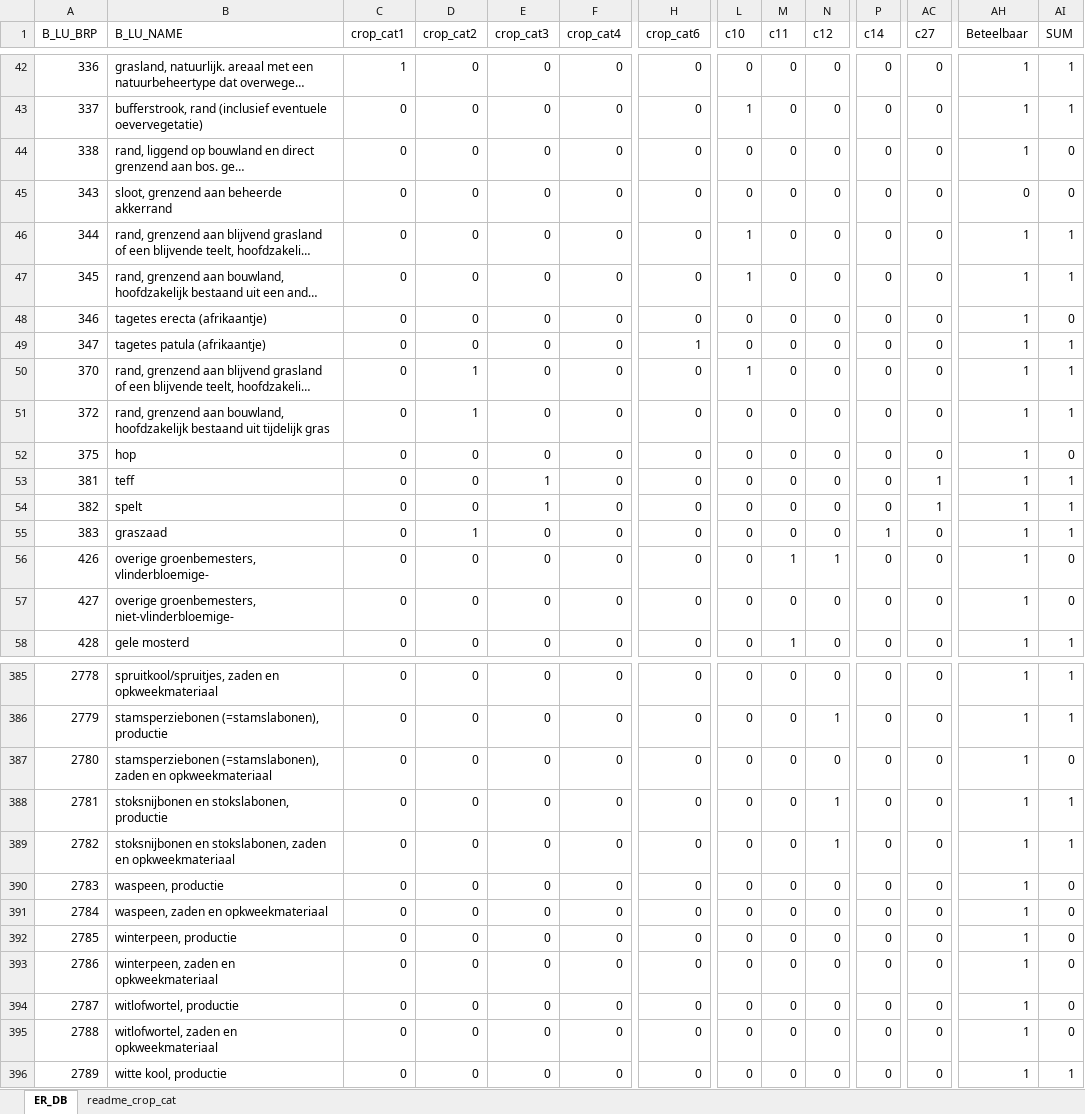
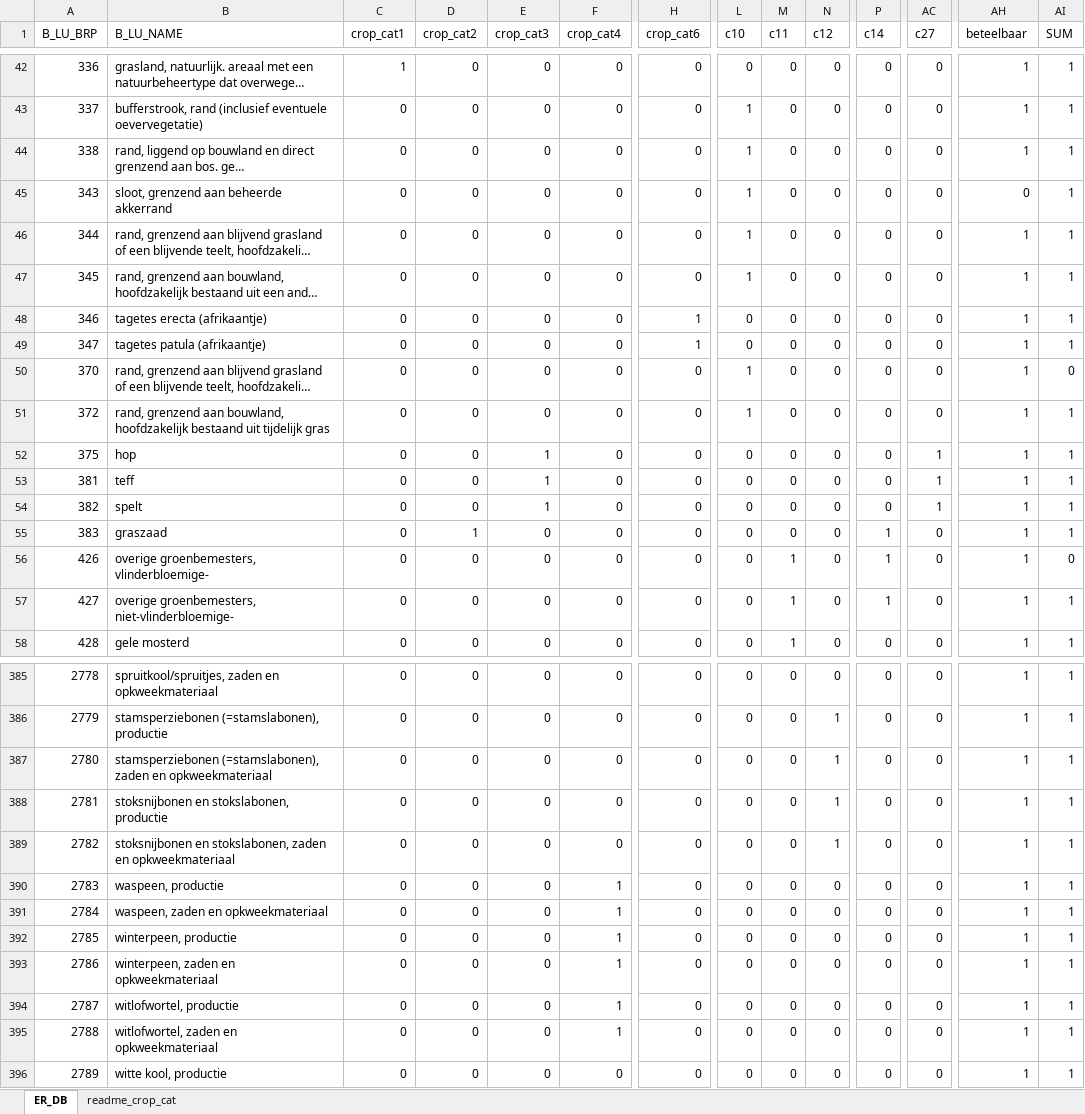
Before and after one commit to AgroCares/BedrijfsBodemWaterPlanCalculator, an Excel workbook: dev/b_lu_brp_GR220707_decast_for_client.xlsx, sheet ER_DB, drawn as a sheet; only a part is shown, gaps mark what is left out; long unchanged cells end in …; values as stored, in another font and other column widths than the file's, no cell formats; the diff covers the shown part only; the diff names each change by its address in the sheet, - before the commit and + after, or states it on an @@ line.

Commit message:
update crop table

```diff
--- a/dev/b_lu_brp_GR220707_decast_for_client.xlsx (sheet ER_DB)
+++ b/dev/b_lu_brp_GR220707_decast_for_client.xlsx (sheet ER_DB)
-AH1: Beteelbaar
+AH1: beteelbaar
-L44:L45 (c10): 0
+L44:L45 (c10): 1
-AI44:AI45 (SUM): 0
+AI44:AI45 (SUM): 1
-H48 (crop_cat6): 0
+H48 (crop_cat6): 1
-AI48 (SUM): 0
+AI48 (SUM): 1
-D50:D51 (crop_cat2): 1
+D50:D51 (crop_cat2): 0
-AI50 (SUM): 1
+AI50 (SUM): 0
-L51 (c10): 0
+L51 (c10): 1
-E52 (crop_cat3): 0
+E52 (crop_cat3): 1
-AC52 (c27): 0
+AC52 (c27): 1
-AI52 (SUM): 0
+AI52 (SUM): 1
-N56 (c12): 1
+N56 (c12): 0
-P56:P57 (c14): 0
+P56:P57 (c14): 1
-M57 (c11): 0
+M57 (c11): 1
-AI57 (SUM): 0
+AI57 (SUM): 1
-N387 (c12): 0
+N387 (c12): 1
-AI387 (SUM): 0
+AI387 (SUM): 1
-F390:F395 (crop_cat4): 0
+F390:F395 (crop_cat4): 1
-AI390:AI395 (SUM): 0
+AI390:AI395 (SUM): 1
```
Also changed, not shown: 2 removed rows and 102 edited cells elsewhere in this sheet, cell formats, 2 other files.
